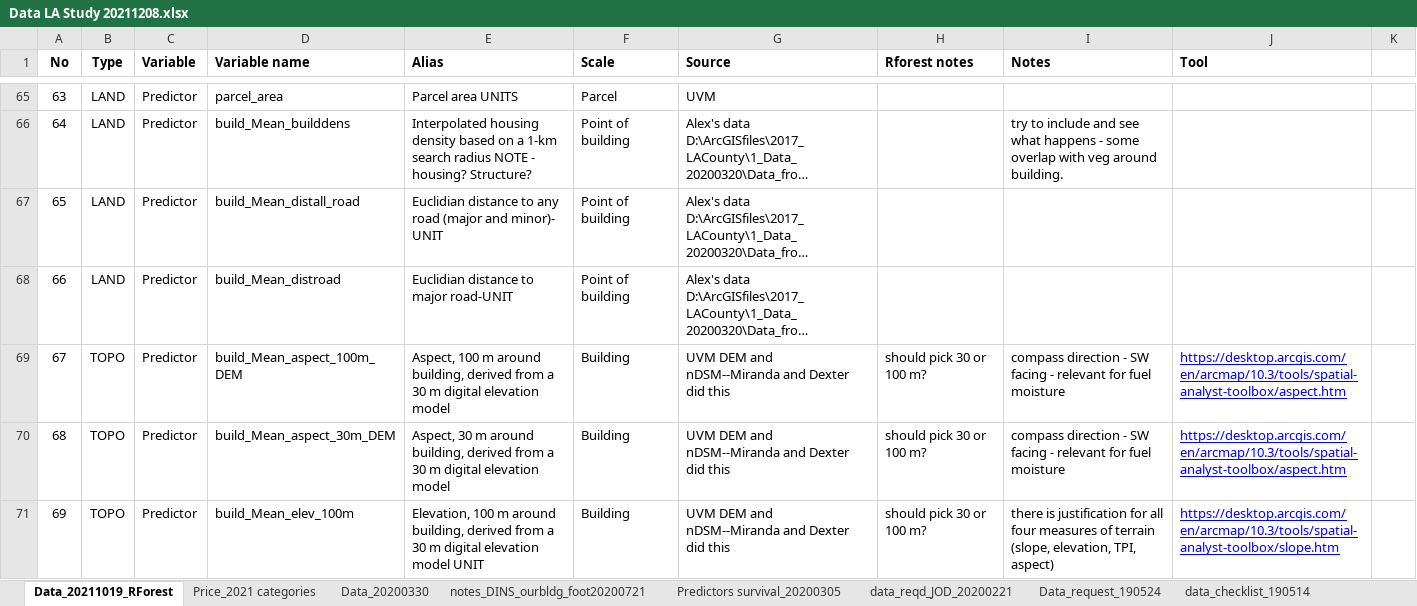
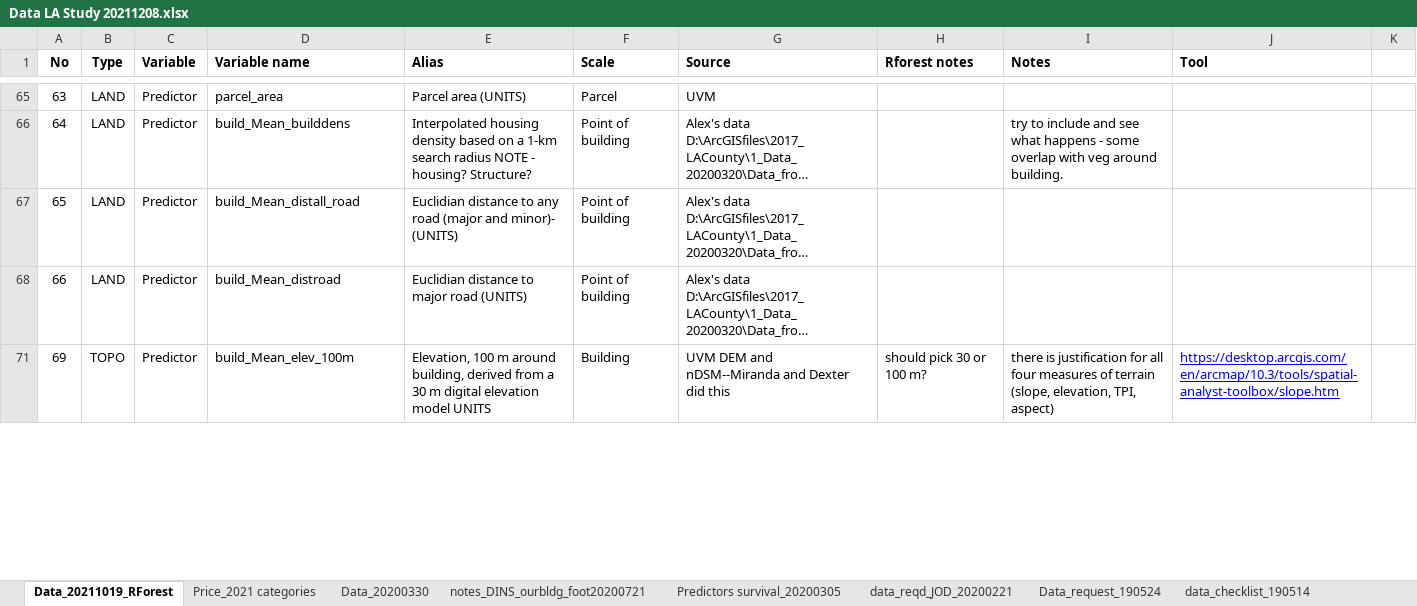
Before and after one commit to DHLocke/LA_wui, an Excel workbook: data/Data LA Study 20211208.xlsx, sheet Data_20211019_RForest, drawn as a sheet; only a part is shown, gaps mark what is left out; long unchanged cells end in …; values as stored, in another font and other column widths than the file's, no borders; the diff covers the shown part only; the diff names each change by its address in the sheet, - before the commit and + after, or states it on an @@ line.

```diff
--- a/data/Data LA Study 20211208.xlsx (sheet Data_20211019_RForest)
+++ b/data/Data LA Study 20211208.xlsx (sheet Data_20211019_RForest)
-E65 (Alias): Parcel area UNITS
+E65 (Alias): Parcel area (UNITS)
-E67 (Alias): …and minor)- UNIT
+E67 (Alias): …and minor)- (UNITS)
-E68 (Alias): Euclidian distance to major road-UNIT
+E68 (Alias): Euclidian distance to major road (UNITS)
@@ row 69 hidden: 67 | TOPO | Predictor | build_Mean_aspect_100m_DEM | Aspect, 100 m around building, derived from a 30 m digital elevation model | Building | UVM DEM and nDSM--Miranda and Dexter did this | should pick 30 or 100 m? | compass direction - SW facing - relevant for fuel moisture | https://desktop.arcgis.com/en/arcmap/10.3/tools/spatial-analyst-toolbox/aspect.htm @@
@@ row 70 hidden: 68 | TOPO | Predictor | build_Mean_aspect_30m_DEM | Aspect, 30 m around building, derived from a 30 m digital elevation model | Building | UVM DEM and nDSM--Miranda and Dexter did this | should pick 30 or 100 m? | compass direction - SW facing - relevant for fuel moisture | https://desktop.arcgis.com/en/arcmap/10.3/tools/spatial-analyst-toolbox/aspect.htm @@
-E71 (Alias): …elevation model UNIT
+E71 (Alias): …elevation model UNITS
```
Also changed, not shown: 64 hidden or unhidden rows and 6 edited cells elsewhere in this sheet, 6 other files.
